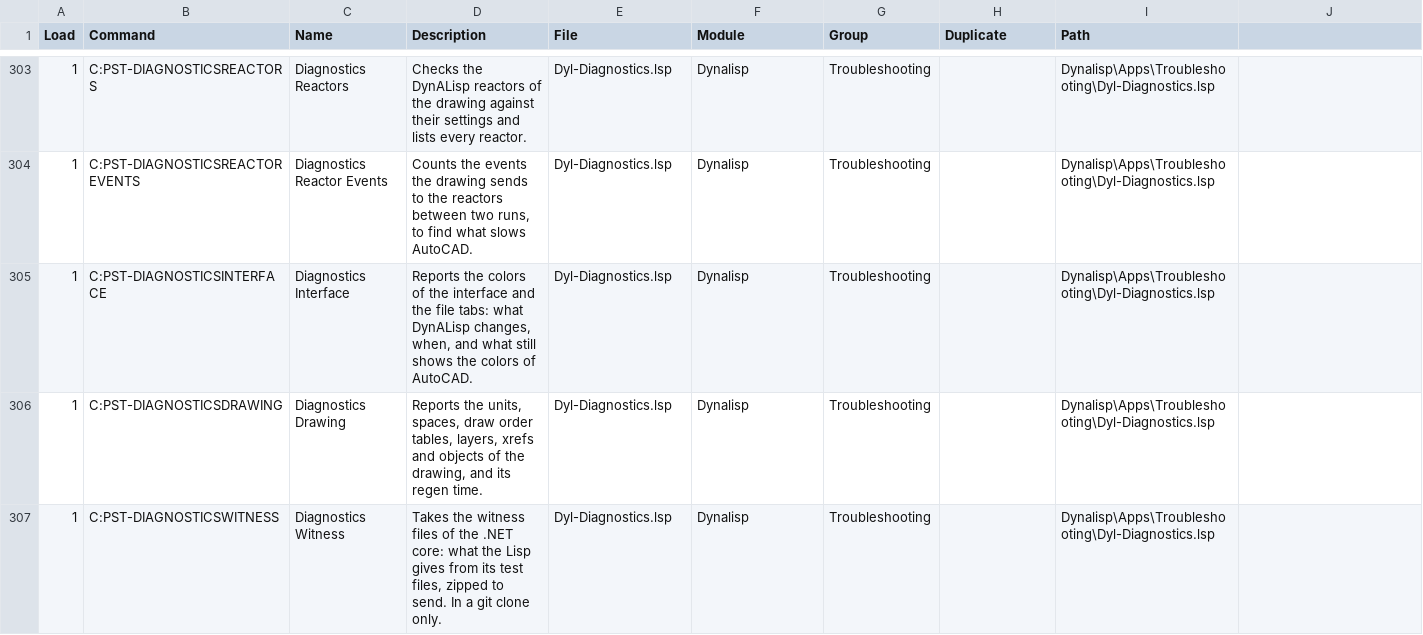
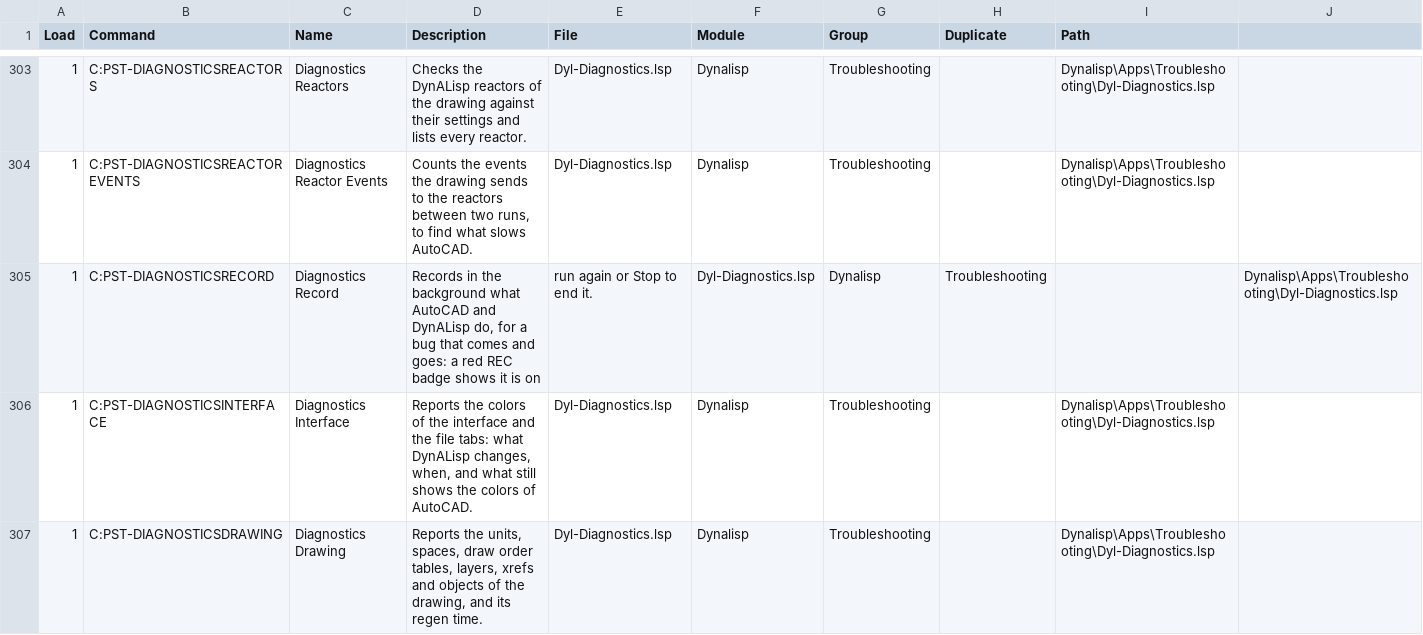
Before and after one commit to samagior/DynALisp.bundle, a CSV file: Contents/Resources/StartupSuite.csv, drawn as a sheet; only a part is shown, gaps mark what is left out; the shorter side is filled out with more unchanged rows; the diff names each change by its address in the sheet, - before the commit and + after, or states it on an @@ line.

```diff
--- a/Contents/Resources/StartupSuite.csv
+++ b/Contents/Resources/StartupSuite.csv
+row 305: 1 | C:PST-DIAGNOSTICSRECORD | Diagnostics Record | Records in the background what AutoCAD and DynALisp do, for a bug that comes and goes: a red REC badge shows it is on | run again or Stop to end it. | Dyl-Diagnostics.lsp | Dynalisp | Troubleshooting |  | Dynalisp\Apps\Troubleshooting\Dyl-Diagnostics.lsp
```
Also changed, not shown: Contents/Resources/Aliases.csv, Installer/Ribbon/Ribbon.fr.csv, 10 other files.
